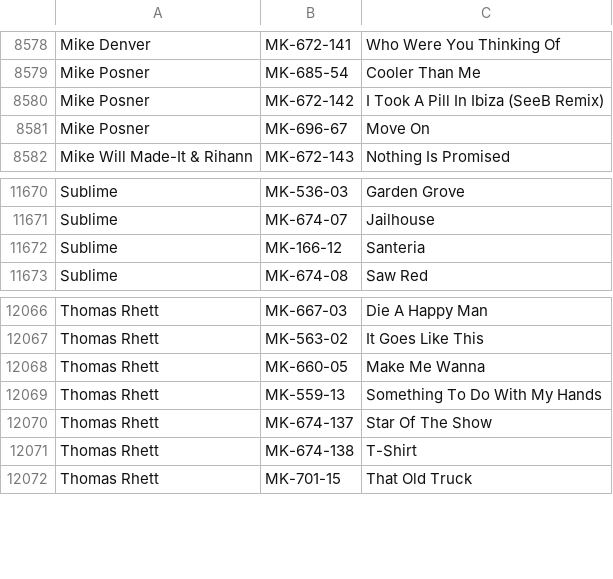
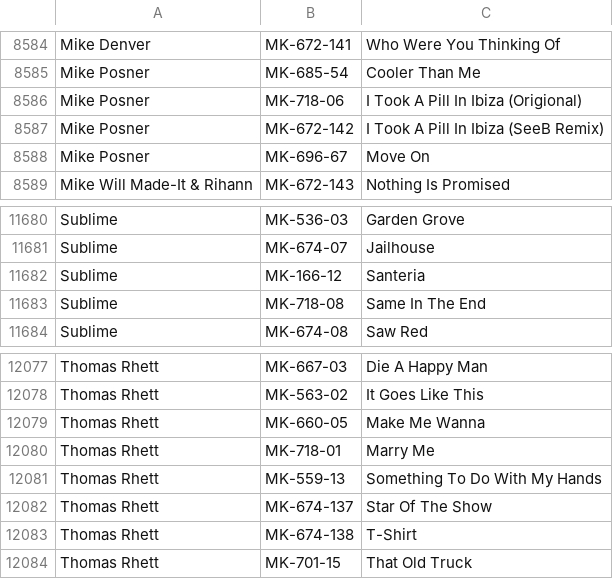
Before and after one commit to mikelexxultrakaraoke/mikelexxultrakaraoke.github.io, a CSV file: data/karaoke.csv, drawn as a sheet; only a part is shown, gaps mark what is left out; the diff covers the shown part only; the diff names each change by its address in the sheet, - before the commit and + after, or states it on an @@ line.

```diff
--- a/data/karaoke.csv
+++ b/data/karaoke.csv
+row 8586: Mike Posner | MK-718-06 | I Took A Pill In Ibiza (Origional)
+row 11683: Sublime | MK-718-08 | Same In The End
+row 12080: Thomas Rhett | MK-718-01 | Marry Me
```
Also changed, not shown: 9 added rows and 1 edited cell elsewhere in this file.
